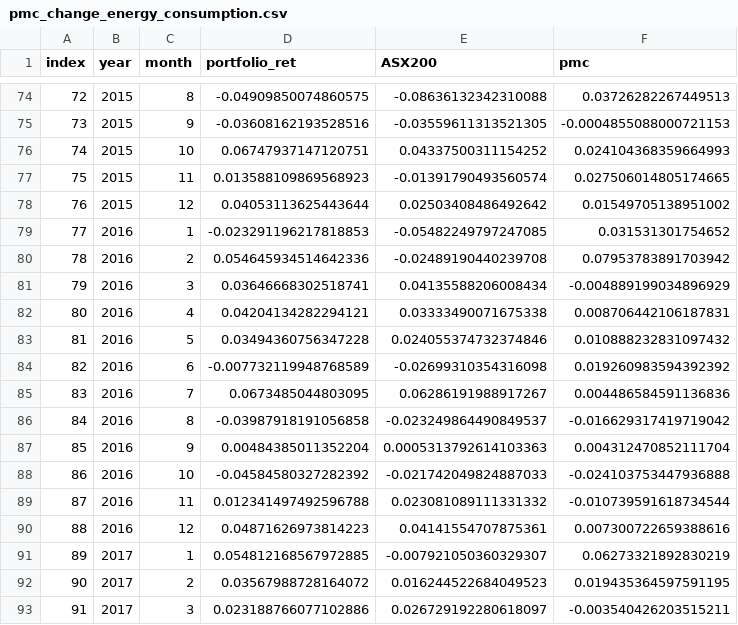
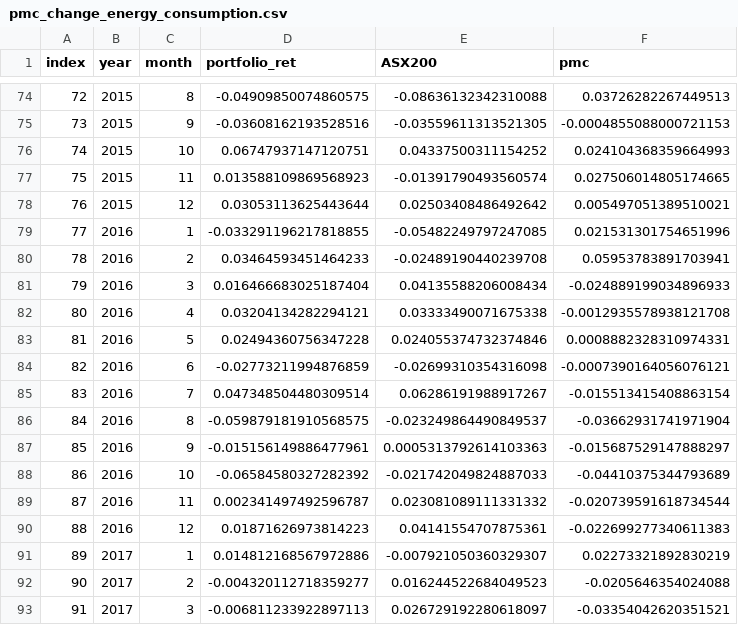
Before and after one commit to connorpn/cnolan-thesis, a CSV file: output/pmc_change_energy_consumption.csv, drawn as a sheet; only a part is shown, gaps mark what is left out; the diff covers the shown part only.

```diff
--- a/output/pmc_change_energy_consumption.csv
+++ b/output/pmc_change_energy_consumption.csv
@@ -77,17 +77,17 @@ index,year,month,portfolio_ret,ASX200,pmc
 75,2015,11,0.013588109869568923,-0.01391790493560574,0.027506014805174665
-76,2015,12,0.04053113625443644,0.02503408486492642,0.01549705138951002
-77,2016,1,-0.023291196217818853,-0.05482249797247085,0.031531301754652
-78,2016,2,0.054645934514642336,-0.02489190440239708,0.07953783891703942
-79,2016,3,0.03646668302518741,0.04135588206008434,-0.004889199034896929
-80,2016,4,0.04204134282294121,0.03333490071675338,0.008706442106187831
-81,2016,5,0.03494360756347228,0.024055374732374846,0.010888232831097432
-82,2016,6,-0.007732119948768589,-0.02699310354316098,0.019260983594392392
-83,2016,7,0.0673485044803095,0.06286191988917267,0.004486584591136836
-84,2016,8,-0.03987918191056858,-0.023249864490849537,-0.016629317419719042
-85,2016,9,0.00484385011352204,0.0005313792614103363,0.004312470852111704
-86,2016,10,-0.04584580327282392,-0.021742049824887033,-0.024103753447936888
-87,2016,11,0.012341497492596788,0.023081089111331332,-0.010739591618734544
-88,2016,12,0.04871626973814223,0.04141554707875361,0.007300722659388616
-89,2017,1,0.054812168567972885,-0.007921050360329307,0.06273321892830219
-90,2017,2,0.03567988728164072,0.016244522684049523,0.019435364597591195
-91,2017,3,0.023188766077102886,0.026729192280618097,-0.003540426203515211
+76,2015,12,0.03053113625443644,0.02503408486492642,0.005497051389510021
+77,2016,1,-0.033291196217818855,-0.05482249797247085,0.021531301754651996
+78,2016,2,0.03464593451464233,-0.02489190440239708,0.05953783891703941
+79,2016,3,0.016466683025187404,0.04135588206008434,-0.024889199034896933
+80,2016,4,0.03204134282294121,0.03333490071675338,-0.0012935578938121708
+81,2016,5,0.02494360756347228,0.024055374732374846,0.0008882328310974331
+82,2016,6,-0.02773211994876859,-0.02699310354316098,-0.0007390164056076121
+83,2016,7,0.047348504480309514,0.06286191988917267,-0.015513415408863154
+84,2016,8,-0.059879181910568575,-0.023249864490849537,-0.03662931741971904
+85,2016,9,-0.015156149886477961,0.0005313792614103363,-0.015687529147888297
+86,2016,10,-0.06584580327282392,-0.021742049824887033,-0.04410375344793689
+87,2016,11,0.002341497492596787,0.023081089111331332,-0.020739591618734544
+88,2016,12,0.01871626973814223,0.04141554707875361,-0.022699277340611383
+89,2017,1,0.014812168567972886,-0.007921050360329307,0.02273321892830219
+90,2017,2,-0.004320112718359277,0.016244522684049523,-0.0205646354024088
+91,2017,3,-0.006811233922897113,0.026729192280618097,-0.03354042620351521
```
Also changed, not shown: 136 edited cells elsewhere in this file, output/pmc_change_scope1.csv, output/pmc_change_scope2.csv, 11 other files.
